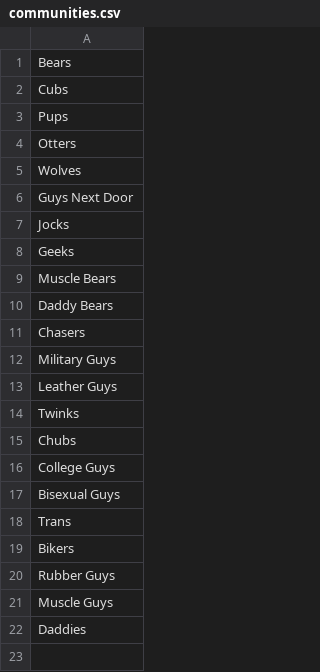
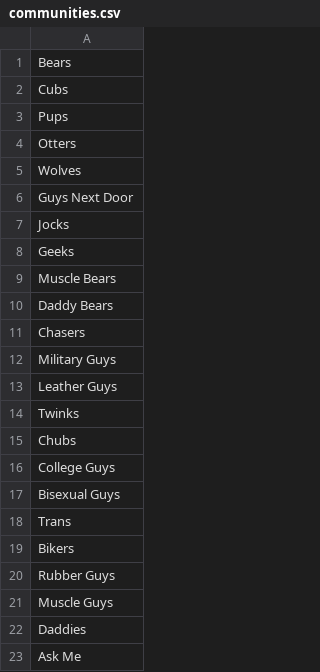
Before and after one commit to faisalakandha/neo4j-aeronautical-research, a CSV file: datasets/communities.csv, drawn as a sheet.

```diff
--- a/datasets/communities.csv
+++ b/datasets/communities.csv
@@ -22 +22,2 @@ Muscle Guys
 Daddies
+Ask Me
```
Also changed, not shown: datasets/attributes.csv, datasets/fetishes.csv, 1 other file.
